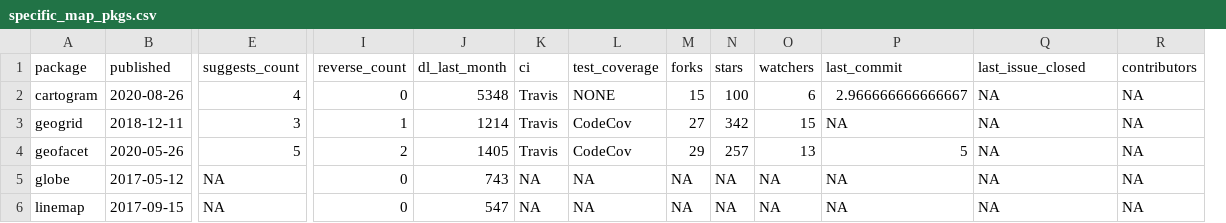
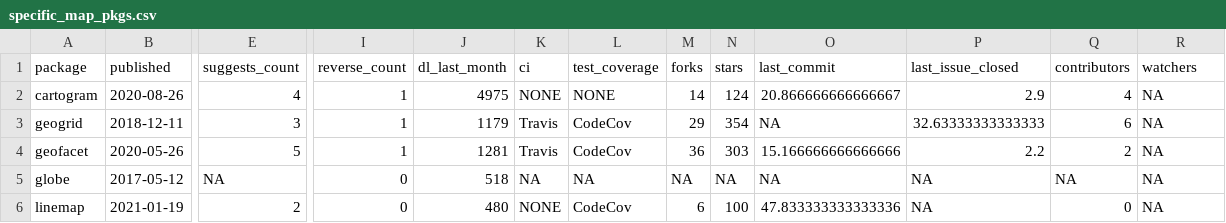
Before and after one commit to geocompx/geocompr, a CSV file: extdata/specific_map_pkgs.csv, drawn as a sheet; only a part is shown, gaps mark what is left out; removed rows and columns are numbered as before the commit, all else as after; the diff names each change by its address in the sheet, - before the commit and + after, or states it on an @@ line.

```diff
--- a/extdata/specific_map_pkgs.csv
+++ b/extdata/specific_map_pkgs.csv
-column O (watchers), rows 2-6: 6 | 15 | 13 | NA | NA
+column Q (contributors), rows 2-6: 4 | 6 | 2 | NA | 0
-R1: contributors
+R1: watchers
-I2 (reverse_count): 0
+I2 (reverse_count): 1
-J2 (dl_last_month): 5348
+J2 (dl_last_month): 4975
-K2 (ci): Travis
+K2 (ci): NONE
-M2 (forks): 15
+M2 (forks): 14
-N2 (stars): 100
+N2 (stars): 124
-O2 (last_commit): 2.966666666666667
+O2 (last_commit): 20.866666666666667
-P2 (last_issue_closed): NA
+P2 (last_issue_closed): 2.9
-J3 (dl_last_month): 1214
+J3 (dl_last_month): 1179
-M3 (forks): 27
+M3 (forks): 29
-N3 (stars): 342
+N3 (stars): 354
-P3 (last_issue_closed): NA
+P3 (last_issue_closed): 32.63333333333333
-I4 (reverse_count): 2
+I4 (reverse_count): 1
-J4 (dl_last_month): 1405
+J4 (dl_last_month): 1281
-M4 (forks): 29
+M4 (forks): 36
-N4 (stars): 257
+N4 (stars): 303
-O4 (last_commit): 5
+O4 (last_commit): 15.166666666666666
-P4 (last_issue_closed): NA
+P4 (last_issue_closed): 2.2
-J5 (dl_last_month): 743
+J5 (dl_last_month): 518
-B6 (published): 2017-09-15
+B6 (published): 2021-01-19
-E6 (suggests_count): NA
+E6 (suggests_count): 2
-J6 (dl_last_month): 547
+J6 (dl_last_month): 480
-K6 (ci): NA
+K6 (ci): NONE
-L6 (test_coverage): NA
+L6 (test_coverage): CodeCov
-M6 (forks): NA
+M6 (forks): 6
-N6 (stars): NA
+N6 (stars): 100
-O6 (last_commit): NA
+O6 (last_commit): 47.833333333333336
```
Also changed, not shown: extdata/contributors.csv, extdata/generic_map_pkgs.csv, 3 other files.
